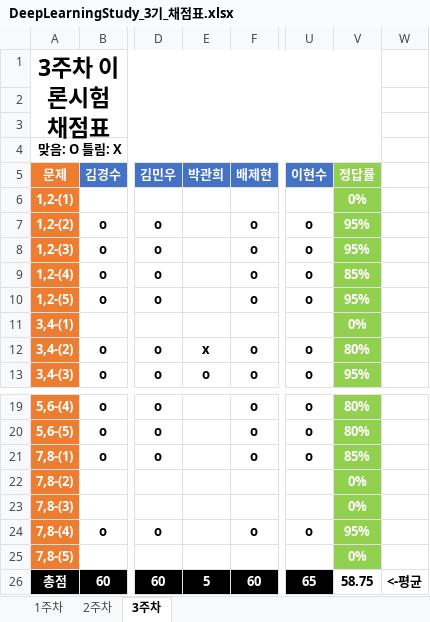
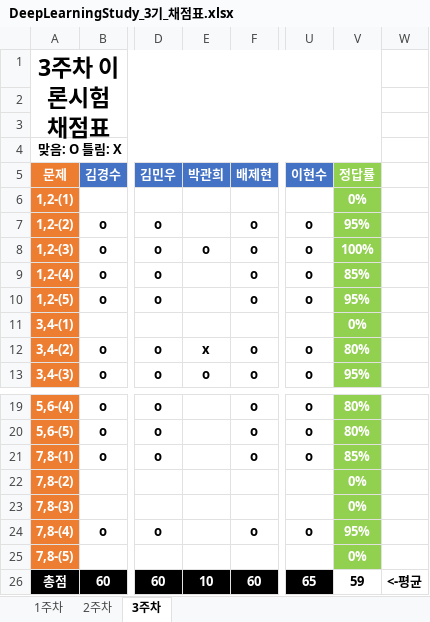
Before and after one commit to JoSihun/DeepLearningStudy, an Excel workbook: 03_TEST_DATA/DeepLearningStudy_3기_채점표.xlsx, sheet 3주차, drawn as a sheet; only a part is shown, gaps mark what is left out; values as stored, in another font and other column widths than the file's, no borders; the diff names each change by its address in the sheet, - before the commit and + after, or states it on an @@ line.

Commit message:
soozzi

```diff
--- a/03_TEST_DATA/DeepLearningStudy_3기_채점표.xlsx (sheet 3주차)
+++ b/03_TEST_DATA/DeepLearningStudy_3기_채점표.xlsx (sheet 3주차)
-E8 (박관희): (empty)
+E8 (박관희): o
-V8 (정답률): 95%
+V8 (정답률): 100%
-E26 (박관희): 5
+E26 (박관희): 10
-V26 (정답률): 58.75
+V26 (정답률): 59
```
Also changed, not shown: sheet 2주차.
